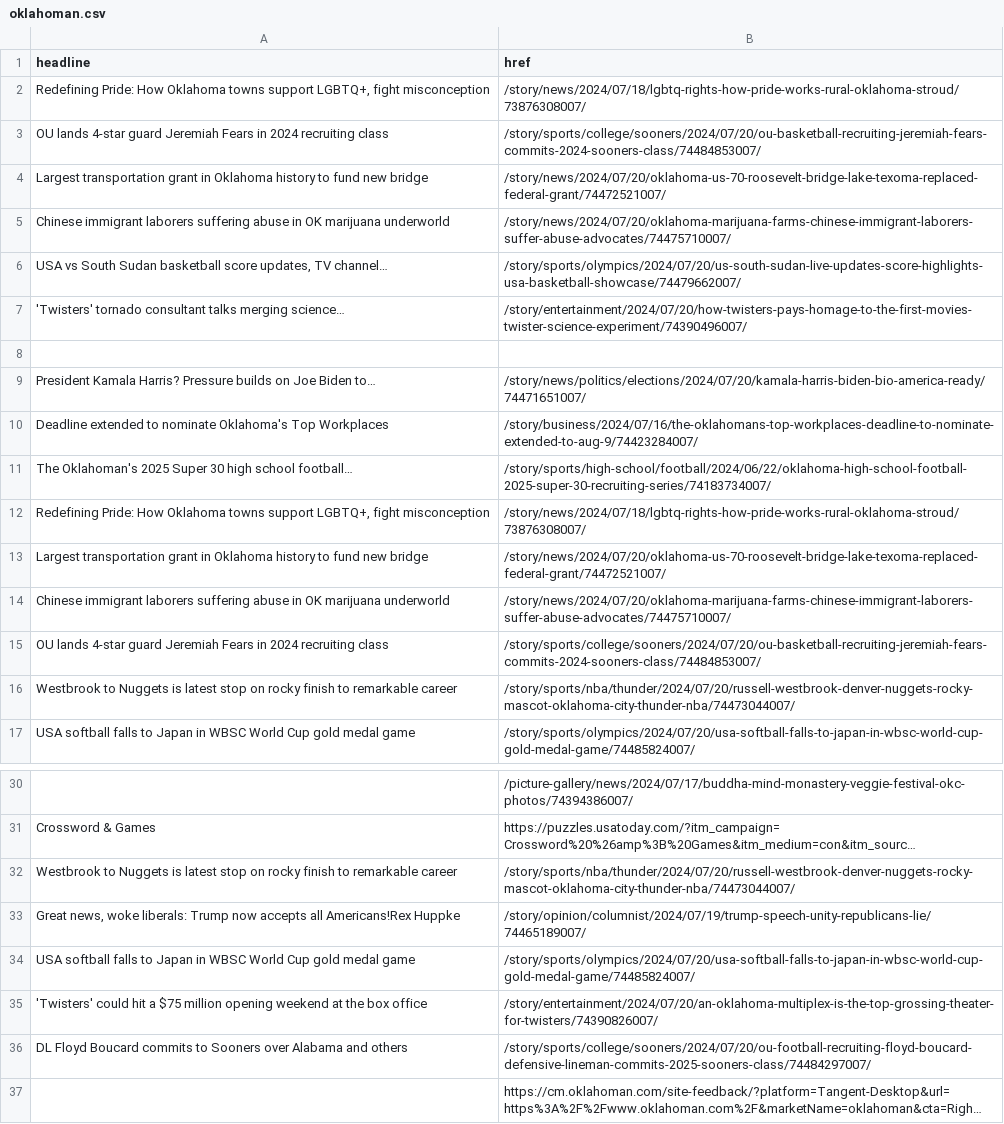
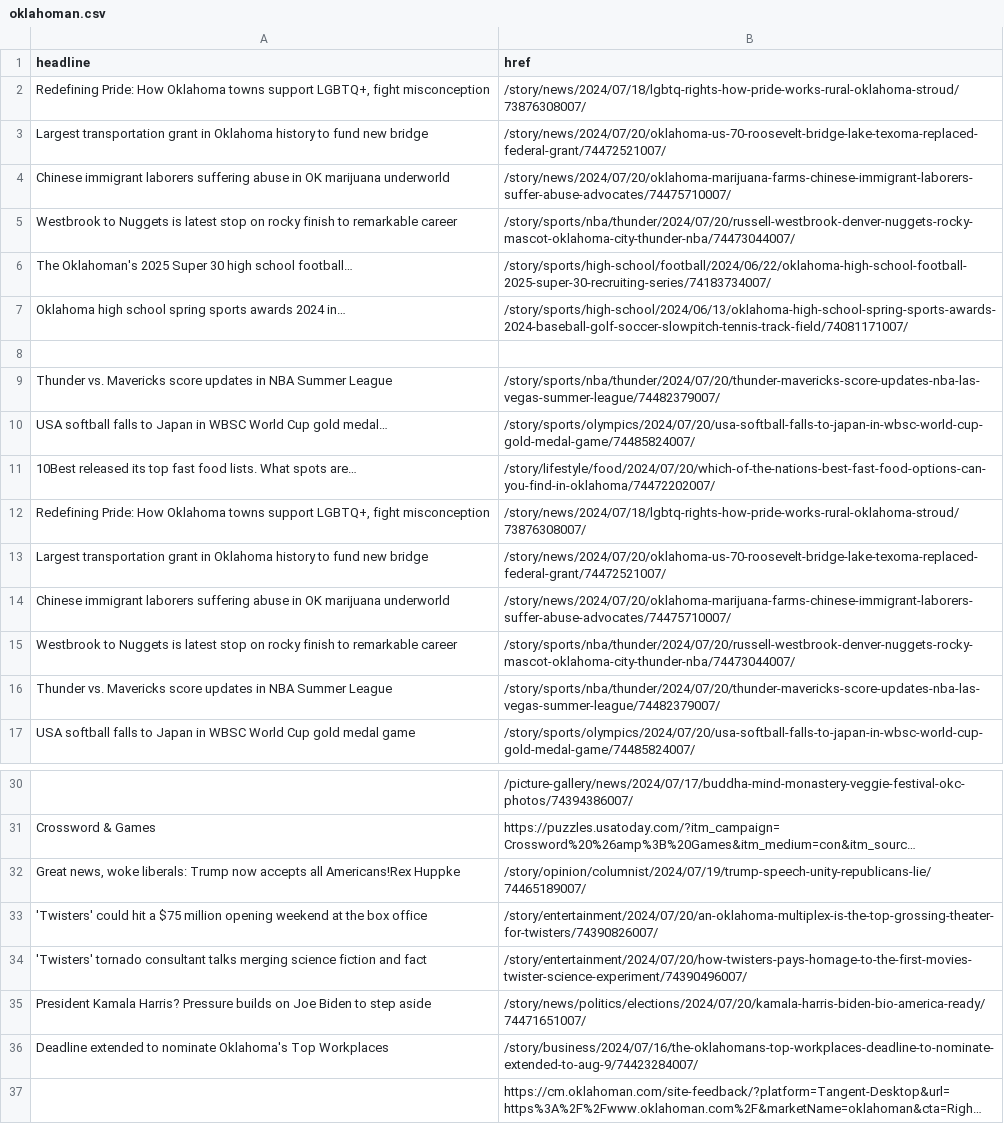
Before and after one commit to jessieblaeser/auto-scraper, a CSV file: oklahoman.csv, drawn as a sheet; only a part is shown, gaps mark what is left out; long unchanged cells end in …; removed rows and columns are numbered as before the commit, all else as after; the diff covers the shown part only; the diff names each change by its address in the sheet, - before the commit and + after, or states it on an @@ line.

```diff
--- a/oklahoman.csv
+++ b/oklahoman.csv
-row 3: OU lands 4-star guard Jeremiah Fears in 2024 recruiting class | /story/sports/college/sooners/2024/07/20/ou-basketball-recruiting-jeremiah-fears-commits-2024-sooners-class/74484853007/
-row 6: USA vs South Sudan basketball score updates, TV channel… | /story/sports/olympics/2024/07/20/us-south-sudan-live-updates-score-highlights-usa-basketball-showcase/74479662007/
-row 7: 'Twisters' tornado consultant talks merging science… | /story/entertainment/2024/07/20/how-twisters-pays-homage-to-the-first-movies-twister-science-experiment/74390496007/
@@ row 32 moved to row 5: Westbrook to Nuggets is latest stop on r… @@
@@ row 11 moved to row 6: The Oklahoman's 2025 Super 30 high schoo… @@
+row 7: Oklahoma high school spring sports awards 2024 in… | /story/sports/high-school/2024/06/13/oklahoma-high-school-spring-sports-awards-2024-baseball-golf-soccer-slowpitch-tennis-track-field/74081171007/
-row 9: President Kamala Harris? Pressure builds on Joe Biden to… | /story/news/politics/elections/2024/07/20/kamala-harris-biden-bio-america-ready/74471651007/
+row 9: Thunder vs. Mavericks score updates in NBA Summer League | /story/sports/nba/thunder/2024/07/20/thunder-mavericks-score-updates-nba-las-vegas-summer-league/74482379007/
+row 10: USA softball falls to Japan in WBSC World Cup gold medal… | /story/sports/olympics/2024/07/20/usa-softball-falls-to-japan-in-wbsc-world-cup-gold-medal-game/74485824007/
+row 11: 10Best released its top fast food lists. What spots are… | /story/lifestyle/food/2024/07/20/which-of-the-nations-best-fast-food-options-can-you-find-in-oklahoma/74472202007/
-row 15: OU lands 4-star guard Jeremiah Fears in 2024 recruiting class | /story/sports/college/sooners/2024/07/20/ou-basketball-recruiting-jeremiah-fears-commits-2024-sooners-class/74484853007/
+row 16: Thunder vs. Mavericks score updates in NBA Summer League | /story/sports/nba/thunder/2024/07/20/thunder-mavericks-score-updates-nba-las-vegas-summer-league/74482379007/
-row 34: USA softball falls to Japan in WBSC World Cup gold medal game | /story/sports/olympics/2024/07/20/usa-softball-falls-to-japan-in-wbsc-world-cup-gold-medal-game/74485824007/
-row 36: DL Floyd Boucard commits to Sooners over Alabama and others | /story/sports/college/sooners/2024/07/20/ou-football-recruiting-floyd-boucard-defensive-lineman-commits-2025-sooners-class/74484297007/
+row 34: 'Twisters' tornado consultant talks merging science fiction and fact | /story/entertainment/2024/07/20/how-twisters-pays-homage-to-the-first-movies-twister-science-experiment/74390496007/
+row 35: President Kamala Harris? Pressure builds on Joe Biden to step aside | /story/news/politics/elections/2024/07/20/kamala-harris-biden-bio-america-ready/74471651007/
@@ row 10 moved to row 36: Deadline extended to nominate Oklahoma's… @@
```
Also changed, not shown: 1 added row and 1 removed row elsewhere in this file.
